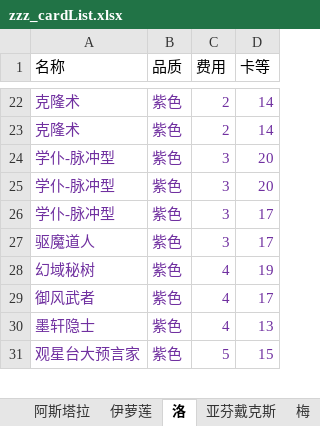
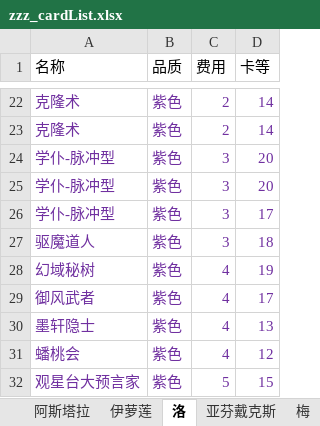
Before and after one commit to XTsuola/keyuanWeb, an Excel workbook: src/utils/sxsyzlzq/zzz_cardList.xlsx, sheet 洛, drawn as a sheet; only a part is shown, gaps mark what is left out; values as stored, in another font and other column widths than the file's, no borders; the diff covers the shown part only; the diff names each change by its address in the sheet, - before the commit and + after, or states it on an @@ line.

```diff
--- a/src/utils/sxsyzlzq/zzz_cardList.xlsx (sheet 洛)
+++ b/src/utils/sxsyzlzq/zzz_cardList.xlsx (sheet 洛)
-D27 (卡等): 17
+D27 (卡等): 18
+row 31: 蟠桃会 | 紫色 | 4 | 12
```
Also changed, not shown: 1 added row, 2 removed rows and 4 edited cells elsewhere in this sheet, sheet 梅, sheet 禅意, sheet 伊萝莲, sheet 隐秘, sheet 阿斯塔拉, formulas that keep their value, 14 other files.
